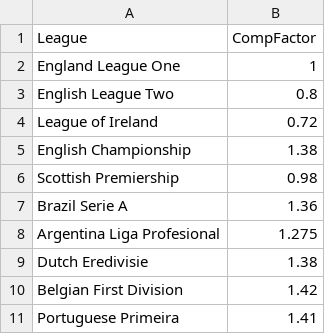
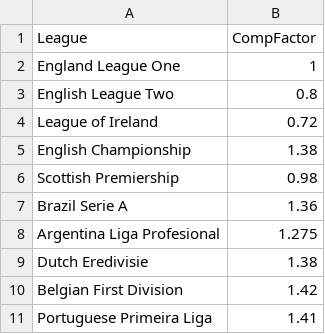
Before and after one commit to sclarke-transferstat/Opposition-Data, a CSV file: LeagueFactors.csv, drawn as a sheet.

Commit message:
Update LeagueFactors.csv

```diff
--- a/LeagueFactors.csv
+++ b/LeagueFactors.csv
@@ -10,2 +10,2 @@ Dutch Eredivisie,1.38
 Belgian First Division,1.42
-Portuguese Primeira,1.41
+Portuguese Primeira Liga,1.41
```
